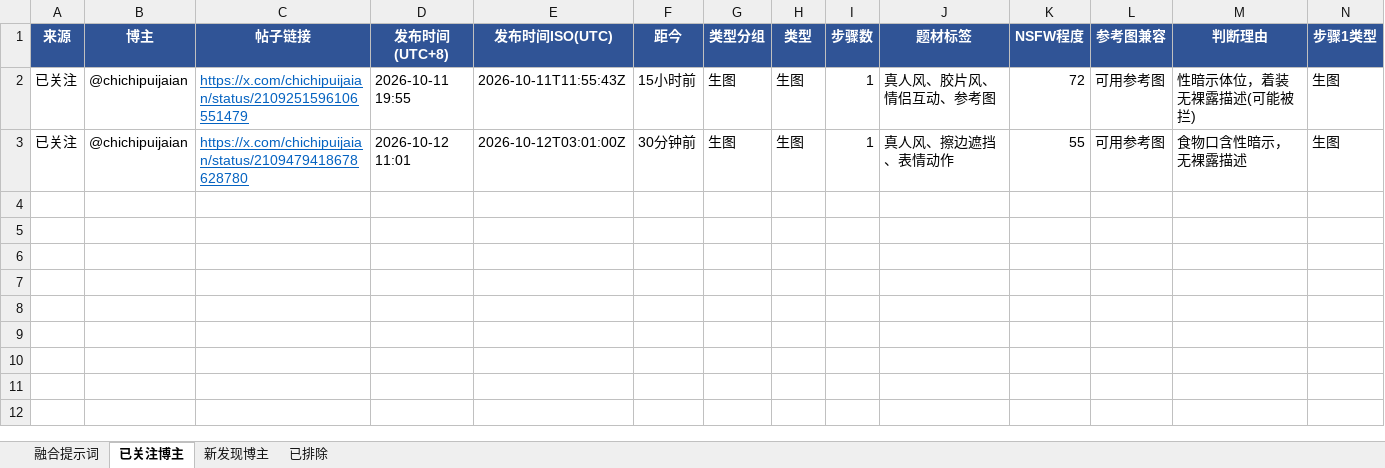
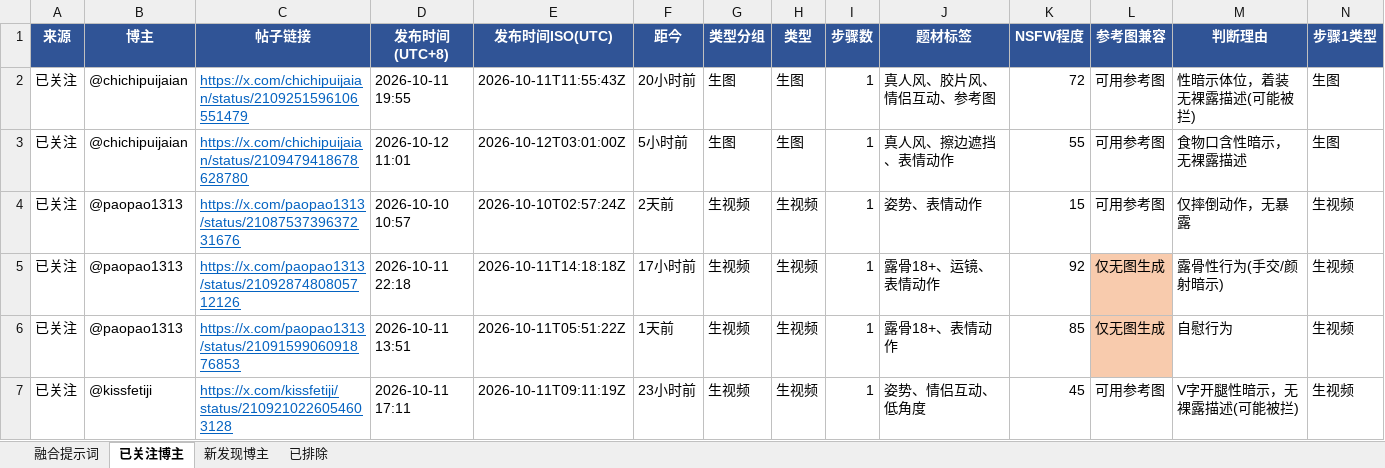
Before and after one commit to sanseng33/grok-prompts-daily, an Excel workbook: daily/grok_prompts_2026-10-12.xlsx, sheet 已关注博主, drawn as a sheet; only a part is shown; values as stored, in another font and other column widths than the file's, no borders; rows hold the shown columns only; the diff names each change by its address in the sheet, - before the commit and + after, or states it on an @@ line.

Commit message:
daily: 2026-10-12 prompt table + embedded viewer

```diff
--- a/daily/grok_prompts_2026-10-12.xlsx (sheet 已关注博主)
+++ b/daily/grok_prompts_2026-10-12.xlsx (sheet 已关注博主)
-F2 (距今): 15小时前
+F2 (距今): 20小时前
-F3 (距今): 30分钟前
+F3 (距今): 5小时前
+row 4: 已关注 | @paopao1313 | https://x.com/paopao1313/status/2108753739637231676 | 2026-10-10 10:57 | 2026-10-10T02:57:24Z | 2天前 | 生视频 | 生视频 | 1 | 姿势、表情动作 | 15 | 可用参考图 | 仅摔倒动作，无暴露 | 生视频
+row 5: 已关注 | @paopao1313 | https://x.com/paopao1313/status/2109287480805712126 | 2026-10-11 22:18 | 2026-10-11T14:18:18Z | 17小时前 | 生视频 | 生视频 | 1 | 露骨18+、运镜、表情动作 | 92 | 仅无图生成 | 露骨性行为(手交/颜射暗示) | 生视频
+row 6: 已关注 | @paopao1313 | https://x.com/paopao1313/status/2109159906091876853 | 2026-10-11 13:51 | 2026-10-11T05:51:22Z | 1天前 | 生视频 | 生视频 | 1 | 露骨18+、表情动作 | 85 | 仅无图生成 | 自慰行为 | 生视频
+row 7: 已关注 | @kissfetiji | https://x.com/kissfetiji/status/2109210226054603128 | 2026-10-11 17:11 | 2026-10-11T09:11:19Z | 23小时前 | 生视频 | 生视频 | 1 | 姿势、情侣互动、低角度 | 45 | 可用参考图 | V字开腿性暗示，无裸露描述(可能被拦) | 生视频
```
Also changed, not shown: sheet 新发现博主, 3 other files.
